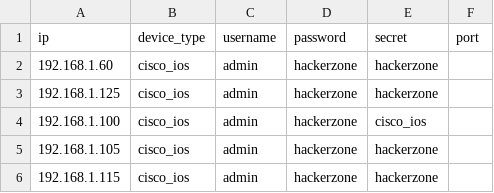
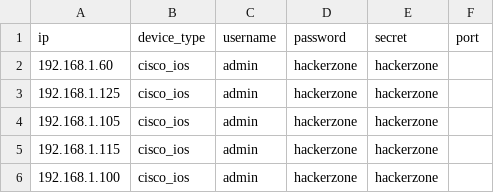
Before and after one commit to surendrasinghtanwar2002/Network_Automation, a CSV file: device_details.csv, drawn as a sheet.

```diff
--- a/device_details.csv
+++ b/device_details.csv
@@ -3,4 +3,4 @@ ip,device_type,username,password,secret,port
 192.168.1.125,cisco_ios,admin,hackerzone,hackerzone,
-192.168.1.100,cisco_ios,admin,hackerzone,cisco_ios,
 192.168.1.105,cisco_ios,admin,hackerzone,hackerzone,
 192.168.1.115,cisco_ios,admin,hackerzone,hackerzone,
+192.168.1.100,cisco_ios,admin,hackerzone,hackerzone,
```
Also changed, not shown: 4 other files.
